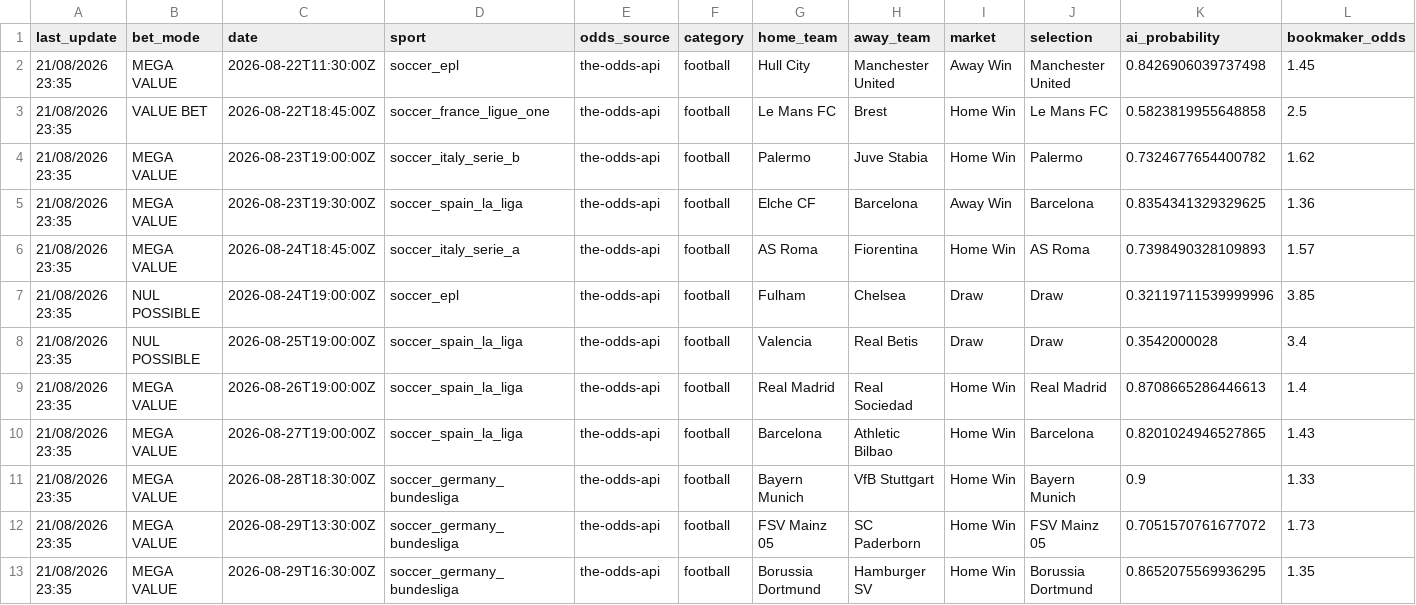
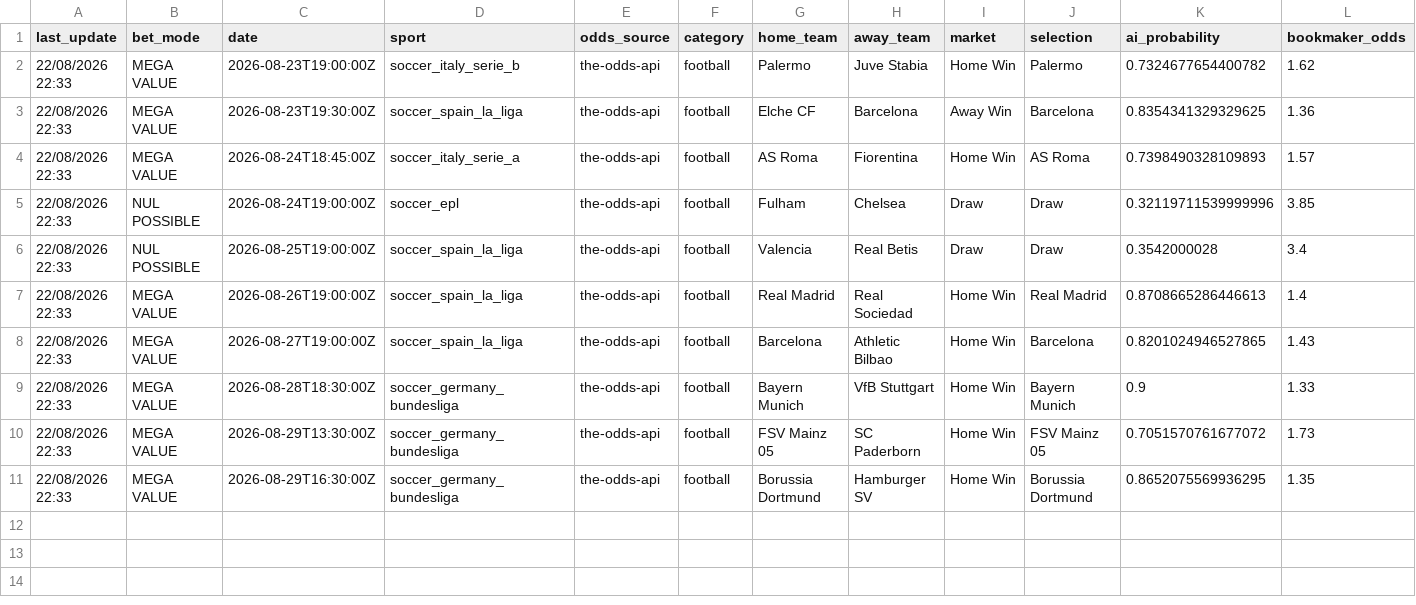
Before and after one commit to lazered543/ParisSportifs_IA_Ultime, a CSV file: data/predictions/value_bets_today.csv, drawn as a sheet; only a part is shown; removed rows and columns are numbered as before the commit, all else as after; rows hold the shown columns only; the diff names each change by its address in the sheet, - before the commit and + after, or states it on an @@ line.

```diff
--- a/data/predictions/value_bets_today.csv
+++ b/data/predictions/value_bets_today.csv
-row 2: 21/08/2026 23:35 | MEGA VALUE | 2026-08-22T11:30:00Z | soccer_epl | the-odds-api | football | Hull City | Manchester United | Away Win | Manchester United | 0.8426906039737498 | 1.45
-row 3: 21/08/2026 23:35 | VALUE BET | 2026-08-22T18:45:00Z | soccer_france_ligue_one | the-odds-api | football | Le Mans FC | Brest | Home Win | Le Mans FC | 0.5823819955648858 | 2.5
-A2:A11 (last_update): 21/08/2026 23:35
+A2:A11 (last_update): 22/08/2026 22:33
```
Also changed, not shown: tracking_results.csv, 1 other file.
